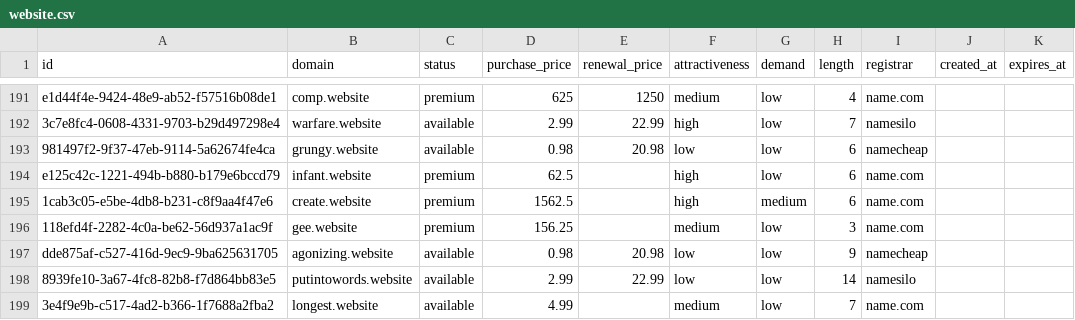
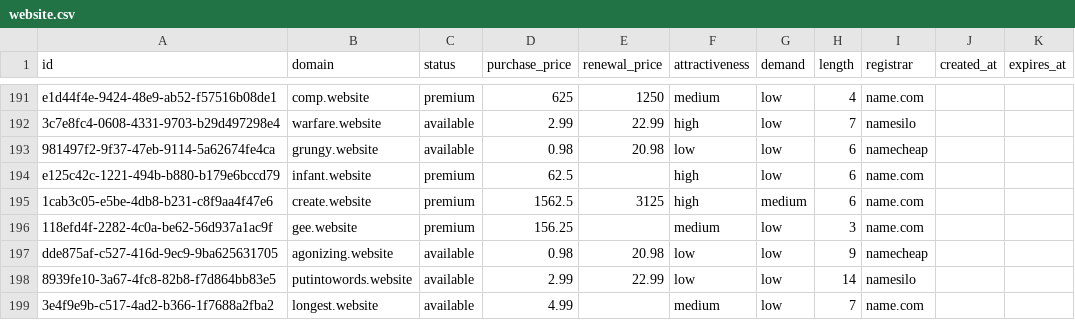
Before and after one commit to UniqueDomains/website-oneword-domains, a CSV file: website.csv, drawn as a sheet; only a part is shown, gaps mark what is left out.

Commit message:
Domains update

```diff
--- a/website.csv
+++ b/website.csv
@@ -194,3 +194,3 @@ e1d44f4e-9424-48e9-ab52-f57516b08de1,comp.website,premium,625,1250,medium,low,4,
 e125c42c-1221-494b-b880-b179e6bccd79,infant.website,premium,62.5,,high,low,6,name.com,,
-1cab3c05-e5be-4db8-b231-c8f9aa4f47e6,create.website,premium,1562.5,,high,medium,6,name.com,,
+1cab3c05-e5be-4db8-b231-c8f9aa4f47e6,create.website,premium,1562.5,3125,high,medium,6,name.com,,
 118efd4f-2282-4c0a-be62-56d937a1ac9f,gee.website,premium,156.25,,medium,low,3,name.com,,
```
Also changed, not shown: 4 other files.
